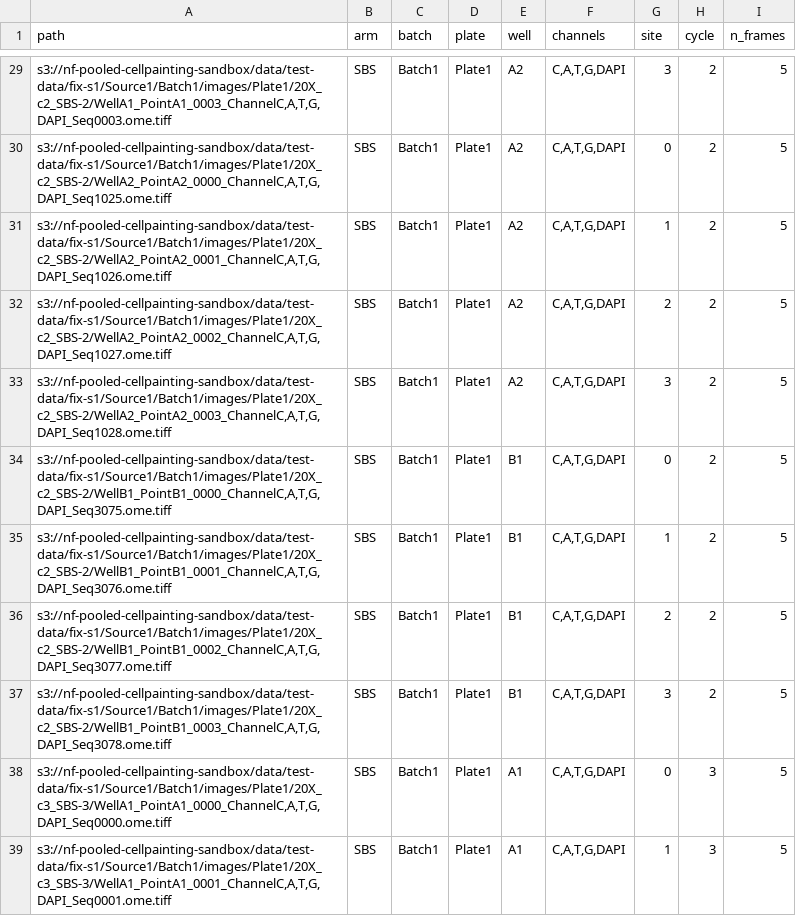
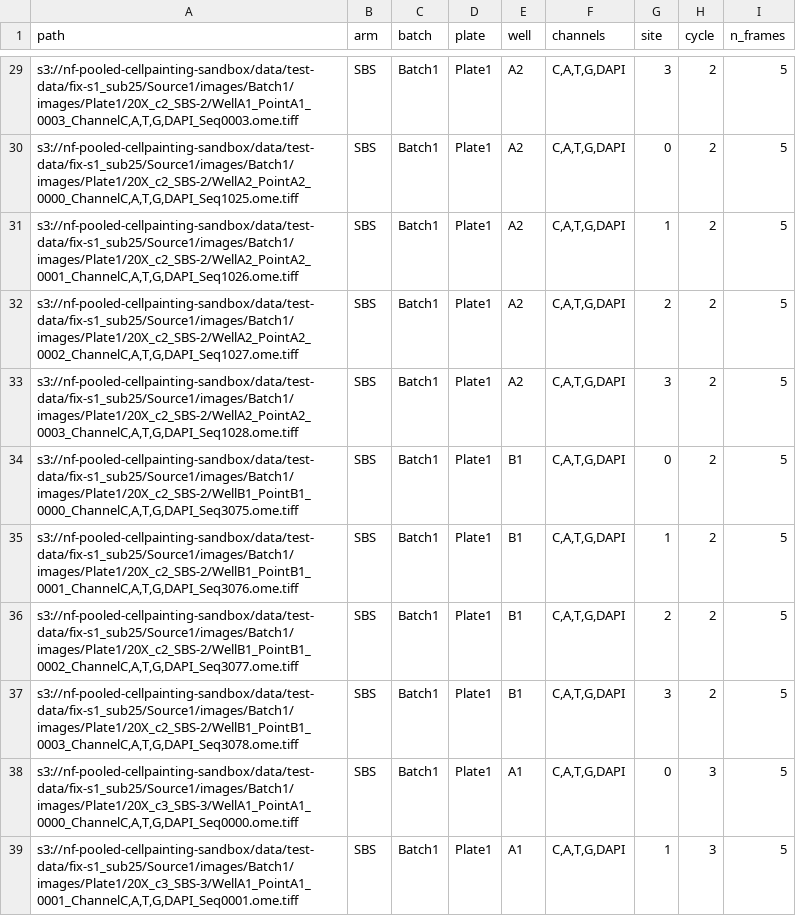
Before and after one commit to broadinstitute/nf-pooled-cellpainting, a CSV file: assets/samplesheet.csv, drawn as a sheet; only a part is shown, gaps mark what is left out; the diff covers the shown part only.

Commit message:
✅ test(samplesheet.csv): Updated links in sample sheet to smaller test dataset for profile test

```diff
--- a/assets/samplesheet.csv
+++ b/assets/samplesheet.csv
@@ -29,11 +29,11 @@ path,arm,batch,plate,well,channels,site,cycle,n_frames
-"s3://nf-pooled-cellpainting-sandbox/data/test-data/fix-s1/Source1/Batch1/images/Plate1/20X_c2_SBS-2/WellA1_PointA1_0003_ChannelC,A,T,G,DAPI_Seq0003.ome.tiff",SBS,Batch1,Plate1,A2,"C,A,T,G,DAPI",3,2,5
-"s3://nf-pooled-cellpainting-sandbox/data/test-data/fix-s1/Source1/Batch1/images/Plate1/20X_c2_SBS-2/WellA2_PointA2_0000_ChannelC,A,T,G,DAPI_Seq1025.ome.tiff",SBS,Batch1,Plate1,A2,"C,A,T,G,DAPI",0,2,5
-"s3://nf-pooled-cellpainting-sandbox/data/test-data/fix-s1/Source1/Batch1/images/Plate1/20X_c2_SBS-2/WellA2_PointA2_0001_ChannelC,A,T,G,DAPI_Seq1026.ome.tiff",SBS,Batch1,Plate1,A2,"C,A,T,G,DAPI",1,2,5
-"s3://nf-pooled-cellpainting-sandbox/data/test-data/fix-s1/Source1/Batch1/images/Plate1/20X_c2_SBS-2/WellA2_PointA2_0002_ChannelC,A,T,G,DAPI_Seq1027.ome.tiff",SBS,Batch1,Plate1,A2,"C,A,T,G,DAPI",2,2,5
-"s3://nf-pooled-cellpainting-sandbox/data/test-data/fix-s1/Source1/Batch1/images/Plate1/20X_c2_SBS-2/WellA2_PointA2_0003_ChannelC,A,T,G,DAPI_Seq1028.ome.tiff",SBS,Batch1,Plate1,A2,"C,A,T,G,DAPI",3,2,5
-"s3://nf-pooled-cellpainting-sandbox/data/test-data/fix-s1/Source1/Batch1/images/Plate1/20X_c2_SBS-2/WellB1_PointB1_0000_ChannelC,A,T,G,DAPI_Seq3075.ome.tiff",SBS,Batch1,Plate1,B1,"C,A,T,G,DAPI",0,2,5
-"s3://nf-pooled-cellpainting-sandbox/data/test-data/fix-s1/Source1/Batch1/images/Plate1/20X_c2_SBS-2/WellB1_PointB1_0001_ChannelC,A,T,G,DAPI_Seq3076.ome.tiff",SBS,Batch1,Plate1,B1,"C,A,T,G,DAPI",1,2,5
-"s3://nf-pooled-cellpainting-sandbox/data/test-data/fix-s1/Source1/Batch1/images/Plate1/20X_c2_SBS-2/WellB1_PointB1_0002_ChannelC,A,T,G,DAPI_Seq3077.ome.tiff",SBS,Batch1,Plate1,B1,"C,A,T,G,DAPI",2,2,5
-"s3://nf-pooled-cellpainting-sandbox/data/test-data/fix-s1/Source1/Batch1/images/Plate1/20X_c2_SBS-2/WellB1_PointB1_0003_ChannelC,A,T,G,DAPI_Seq3078.ome.tiff",SBS,Batch1,Plate1,B1,"C,A,T,G,DAPI",3,2,5
-"s3://nf-pooled-cellpainting-sandbox/data/test-data/fix-s1/Source1/Batch1/images/Plate1/20X_c3_SBS-3/WellA1_PointA1_0000_ChannelC,A,T,G,DAPI_Seq0000.ome.tiff",SBS,Batch1,Plate1,A1,"C,A,T,G,DAPI",0,3,5
-"s3://nf-pooled-cellpainting-sandbox/data/test-data/fix-s1/Source1/Batch1/images/Plate1/20X_c3_SBS-3/WellA1_PointA1_0001_ChannelC,A,T,G,DAPI_Seq0001.ome.tiff",SBS,Batch1,Plate1,A1,"C,A,T,G,DAPI",1,3,5
+"s3://nf-pooled-cellpainting-sandbox/data/test-data/fix-s1_sub25/Source1/images/Batch1/images/Plate1/20X_c2_SBS-2/WellA1_PointA1_0003_ChannelC,A,T,G,DAPI_Seq0003.ome.tiff",SBS,Batch1,Plate1,A2,"C,A,T,G,DAPI",3,2,5
+"s3://nf-pooled-cellpainting-sandbox/data/test-data/fix-s1_sub25/Source1/images/Batch1/images/Plate1/20X_c2_SBS-2/WellA2_PointA2_0000_ChannelC,A,T,G,DAPI_Seq1025.ome.tiff",SBS,Batch1,Plate1,A2,"C,A,T,G,DAPI",0,2,5
+"s3://nf-pooled-cellpainting-sandbox/data/test-data/fix-s1_sub25/Source1/images/Batch1/images/Plate1/20X_c2_SBS-2/WellA2_PointA2_0001_ChannelC,A,T,G,DAPI_Seq1026.ome.tiff",SBS,Batch1,Plate1,A2,"C,A,T,G,DAPI",1,2,5
+"s3://nf-pooled-cellpainting-sandbox/data/test-data/fix-s1_sub25/Source1/images/Batch1/images/Plate1/20X_c2_SBS-2/WellA2_PointA2_0002_ChannelC,A,T,G,DAPI_Seq1027.ome.tiff",SBS,Batch1,Plate1,A2,"C,A,T,G,DAPI",2,2,5
+"s3://nf-pooled-cellpainting-sandbox/data/test-data/fix-s1_sub25/Source1/images/Batch1/images/Plate1/20X_c2_SBS-2/WellA2_PointA2_0003_ChannelC,A,T,G,DAPI_Seq1028.ome.tiff",SBS,Batch1,Plate1,A2,"C,A,T,G,DAPI",3,2,5
+"s3://nf-pooled-cellpainting-sandbox/data/test-data/fix-s1_sub25/Source1/images/Batch1/images/Plate1/20X_c2_SBS-2/WellB1_PointB1_0000_ChannelC,A,T,G,DAPI_Seq3075.ome.tiff",SBS,Batch1,Plate1,B1,"C,A,T,G,DAPI",0,2,5
+"s3://nf-pooled-cellpainting-sandbox/data/test-data/fix-s1_sub25/Source1/images/Batch1/images/Plate1/20X_c2_SBS-2/WellB1_PointB1_0001_ChannelC,A,T,G,DAPI_Seq3076.ome.tiff",SBS,Batch1,Plate1,B1,"C,A,T,G,DAPI",1,2,5
+"s3://nf-pooled-cellpainting-sandbox/data/test-data/fix-s1_sub25/Source1/images/Batch1/images/Plate1/20X_c2_SBS-2/WellB1_PointB1_0002_ChannelC,A,T,G,DAPI_Seq3077.ome.tiff",SBS,Batch1,Plate1,B1,"C,A,T,G,DAPI",2,2,5
+"s3://nf-pooled-cellpainting-sandbox/data/test-data/fix-s1_sub25/Source1/images/Batch1/images/Plate1/20X_c2_SBS-2/WellB1_PointB1_0003_ChannelC,A,T,G,DAPI_Seq3078.ome.tiff",SBS,Batch1,Plate1,B1,"C,A,T,G,DAPI",3,2,5
+"s3://nf-pooled-cellpainting-sandbox/data/test-data/fix-s1_sub25/Source1/images/Batch1/images/Plate1/20X_c3_SBS-3/WellA1_PointA1_0000_ChannelC,A,T,G,DAPI_Seq0000.ome.tiff",SBS,Batch1,Plate1,A1,"C,A,T,G,DAPI",0,3,5
+"s3://nf-pooled-cellpainting-sandbox/data/test-data/fix-s1_sub25/Source1/images/Batch1/images/Plate1/20X_c3_SBS-3/WellA1_PointA1_0001_ChannelC,A,T,G,DAPI_Seq0001.ome.tiff",SBS,Batch1,Plate1,A1,"C,A,T,G,DAPI",1,3,5
```
Also changed, not shown: 37 edited cells elsewhere in this file.
